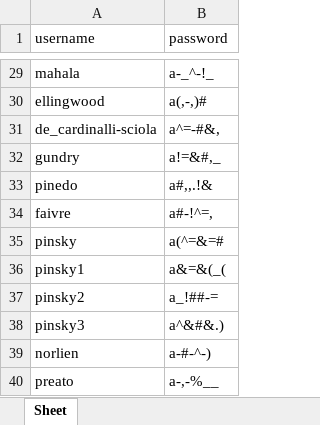
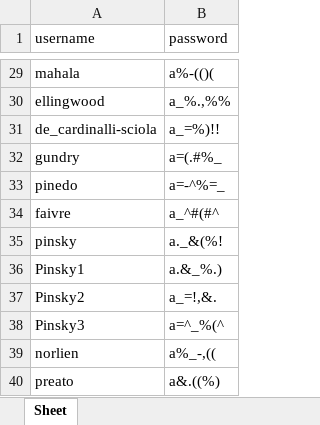
Before and after one commit to Sofia160605/2324_0255_sew5, an Excel workbook: PYTHON/01-useranlegen/outputfilename.xlsx, sheet Sheet, drawn as a sheet; only a part is shown, gaps mark what is left out; values as stored, in another font and other column widths than the file's, no borders; removed rows and columns are numbered as before the commit, all else as after; the diff covers the shown part only; the diff names each change by its address in the sheet, - before the commit and + after, or states it on an @@ line.

```diff
--- a/PYTHON/01-useranlegen/outputfilename.xlsx (sheet Sheet)
+++ b/PYTHON/01-useranlegen/outputfilename.xlsx (sheet Sheet)
-B29 (password): a-_^-!_
+B29 (password): a%-(()(
-B30 (password): a(,-,)#
+B30 (password): a_%.,%%
-B31 (password): a^=-#&,
+B31 (password): a_=%)!!
-B32 (password): a!=&#,_
+B32 (password): a=(.#%_
-B33 (password): a#,,.!&
+B33 (password): a=-^%=_
-B34 (password): a#-!^=,
+B34 (password): a_^#(#^
-B35 (password): a(^=&=#
+B35 (password): a._&(%!
-row 36: pinsky1 | a&=&(_(
-row 37: pinsky2 | a_!##-=
-row 38: pinsky3 | a^&#&.)
+row 36: Pinsky1 | a.&_%.)
+row 37: Pinsky2 | a_=!,&.
+row 38: Pinsky3 | a=^_%(^
-B39 (password): a-#-^-)
+B39 (password): a%_-,((
-B40 (password): a-,-%__
+B40 (password): a&.((%)
```
Also changed, not shown: 27 edited cells elsewhere in this sheet, 10 other files.
